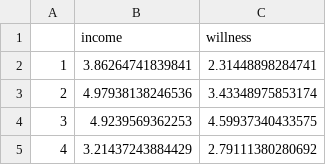
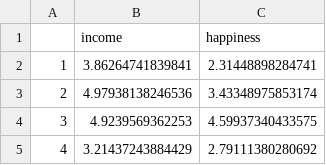
Before and after one commit to Tongtt33/SLR, a CSV file: income.data.csv, drawn as a sheet; only a part is shown.

Commit message:
Update income.data.csv

```diff
--- a/income.data.csv
+++ b/income.data.csv
@@ -1,2 +1,2 @@
-"","income","willness"
+"","income","happiness"
 "1",3.86264741839841,2.31448898284741
```
